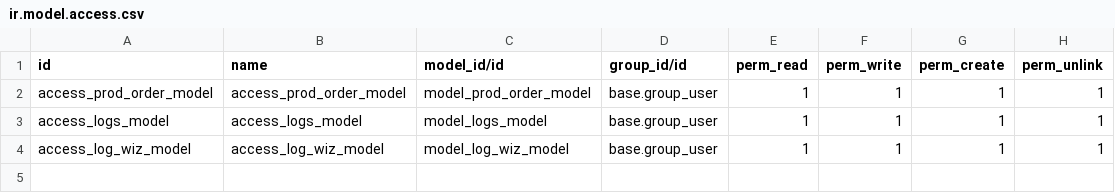
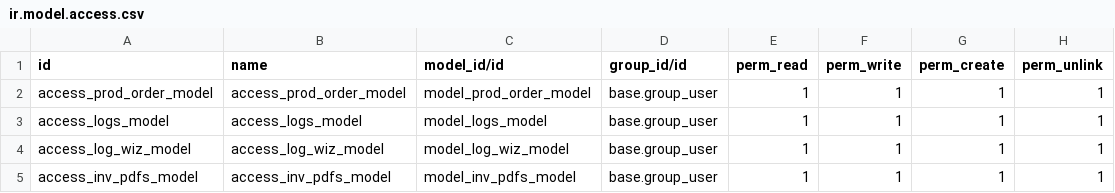
Before and after one commit to vadtech/odoo, a CSV file: production_app/security/ir.model.access.csv, drawn as a sheet.

Commit message:
Update ir.model.access.csv

```diff
--- a/production_app/security/ir.model.access.csv
+++ b/production_app/security/ir.model.access.csv
@@ -4 +4,2 @@ access_logs_model,access_logs_model,model_logs_model,base.group_user,1,1,1,1
 access_log_wiz_model,access_log_wiz_model,model_log_wiz_model,base.group_user,1,1,1,1
+access_inv_pdfs_model,access_inv_pdfs_model,model_inv_pdfs_model,base.group_user,1,1,1,1
```
